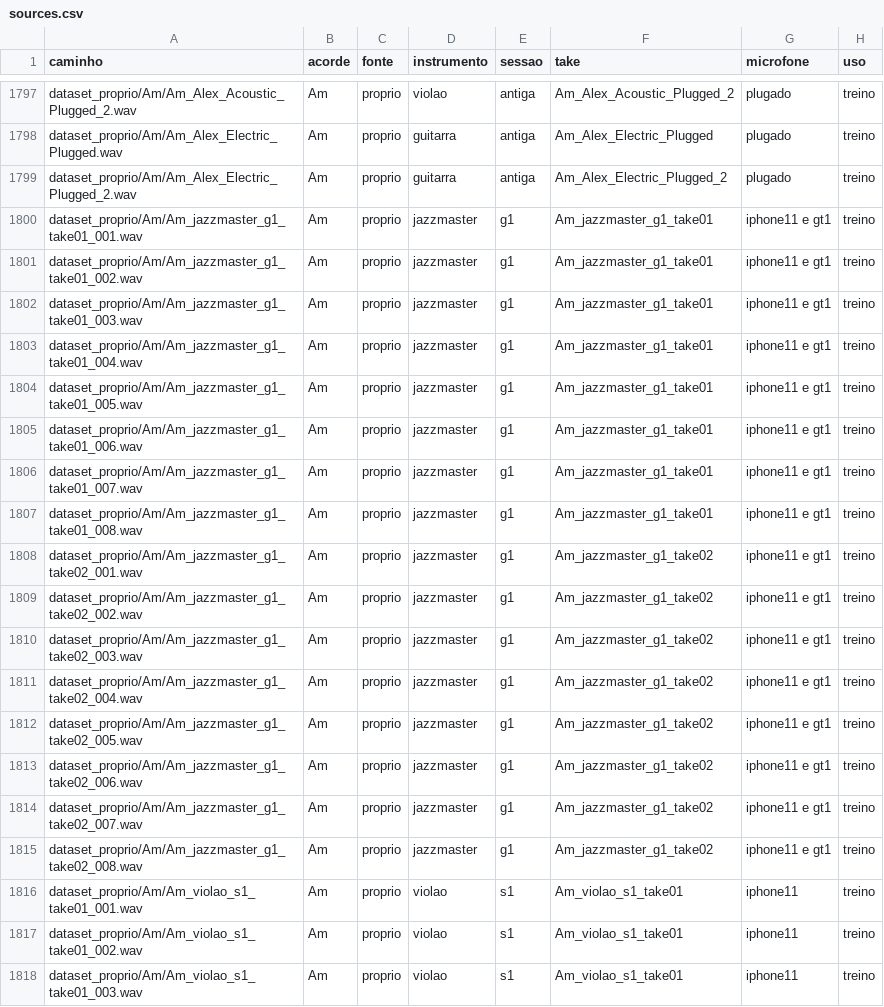
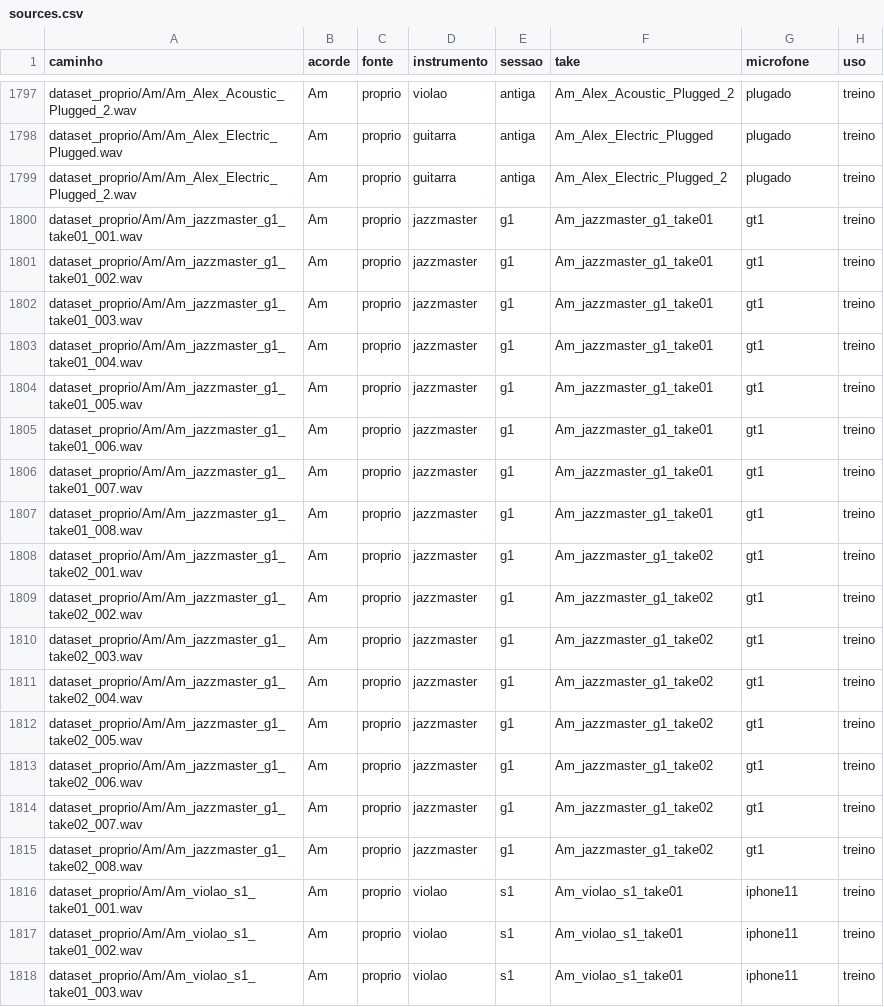
Before and after one commit to imxder/ChordAI-backend, a CSV file: data/sources.csv, drawn as a sheet; only a part is shown, gaps mark what is left out; the diff covers the shown part only.

```diff
--- a/data/sources.csv
+++ b/data/sources.csv
@@ -1799,18 +1799,18 @@ dataset_proprio/Am/Am_Alex_Electric_Plugged.wav,Am,proprio,guitarra,antiga,Am_Al
 dataset_proprio/Am/Am_Alex_Electric_Plugged_2.wav,Am,proprio,guitarra,antiga,Am_Alex_Electric_Plugged_2,plugado,treino
-dataset_proprio/Am/Am_jazzmaster_g1_take01_001.wav,Am,proprio,jazzmaster,g1,Am_jazzmaster_g1_take01,iphone11 e gt1,treino
-dataset_proprio/Am/Am_jazzmaster_g1_take01_002.wav,Am,proprio,jazzmaster,g1,Am_jazzmaster_g1_take01,iphone11 e gt1,treino
-dataset_proprio/Am/Am_jazzmaster_g1_take01_003.wav,Am,proprio,jazzmaster,g1,Am_jazzmaster_g1_take01,iphone11 e gt1,treino
-dataset_proprio/Am/Am_jazzmaster_g1_take01_004.wav,Am,proprio,jazzmaster,g1,Am_jazzmaster_g1_take01,iphone11 e gt1,treino
-dataset_proprio/Am/Am_jazzmaster_g1_take01_005.wav,Am,proprio,jazzmaster,g1,Am_jazzmaster_g1_take01,iphone11 e gt1,treino
-dataset_proprio/Am/Am_jazzmaster_g1_take01_006.wav,Am,proprio,jazzmaster,g1,Am_jazzmaster_g1_take01,iphone11 e gt1,treino
-dataset_proprio/Am/Am_jazzmaster_g1_take01_007.wav,Am,proprio,jazzmaster,g1,Am_jazzmaster_g1_take01,iphone11 e gt1,treino
-dataset_proprio/Am/Am_jazzmaster_g1_take01_008.wav,Am,proprio,jazzmaster,g1,Am_jazzmaster_g1_take01,iphone11 e gt1,treino
-dataset_proprio/Am/Am_jazzmaster_g1_take02_001.wav,Am,proprio,jazzmaster,g1,Am_jazzmaster_g1_take02,iphone11 e gt1,treino
-dataset_proprio/Am/Am_jazzmaster_g1_take02_002.wav,Am,proprio,jazzmaster,g1,Am_jazzmaster_g1_take02,iphone11 e gt1,treino
-dataset_proprio/Am/Am_jazzmaster_g1_take02_003.wav,Am,proprio,jazzmaster,g1,Am_jazzmaster_g1_take02,iphone11 e gt1,treino
-dataset_proprio/Am/Am_jazzmaster_g1_take02_004.wav,Am,proprio,jazzmaster,g1,Am_jazzmaster_g1_take02,iphone11 e gt1,treino
-dataset_proprio/Am/Am_jazzmaster_g1_take02_005.wav,Am,proprio,jazzmaster,g1,Am_jazzmaster_g1_take02,iphone11 e gt1,treino
-dataset_proprio/Am/Am_jazzmaster_g1_take02_006.wav,Am,proprio,jazzmaster,g1,Am_jazzmaster_g1_take02,iphone11 e gt1,treino
-dataset_proprio/Am/Am_jazzmaster_g1_take02_007.wav,Am,proprio,jazzmaster,g1,Am_jazzmaster_g1_take02,iphone11 e gt1,treino
-dataset_proprio/Am/Am_jazzmaster_g1_take02_008.wav,Am,proprio,jazzmaster,g1,Am_jazzmaster_g1_take02,iphone11 e gt1,treino
+dataset_proprio/Am/Am_jazzmaster_g1_take01_001.wav,Am,proprio,jazzmaster,g1,Am_jazzmaster_g1_take01,gt1,treino
+dataset_proprio/Am/Am_jazzmaster_g1_take01_002.wav,Am,proprio,jazzmaster,g1,Am_jazzmaster_g1_take01,gt1,treino
+dataset_proprio/Am/Am_jazzmaster_g1_take01_003.wav,Am,proprio,jazzmaster,g1,Am_jazzmaster_g1_take01,gt1,treino
+dataset_proprio/Am/Am_jazzmaster_g1_take01_004.wav,Am,proprio,jazzmaster,g1,Am_jazzmaster_g1_take01,gt1,treino
+dataset_proprio/Am/Am_jazzmaster_g1_take01_005.wav,Am,proprio,jazzmaster,g1,Am_jazzmaster_g1_take01,gt1,treino
+dataset_proprio/Am/Am_jazzmaster_g1_take01_006.wav,Am,proprio,jazzmaster,g1,Am_jazzmaster_g1_take01,gt1,treino
+dataset_proprio/Am/Am_jazzmaster_g1_take01_007.wav,Am,proprio,jazzmaster,g1,Am_jazzmaster_g1_take01,gt1,treino
+dataset_proprio/Am/Am_jazzmaster_g1_take01_008.wav,Am,proprio,jazzmaster,g1,Am_jazzmaster_g1_take01,gt1,treino
+dataset_proprio/Am/Am_jazzmaster_g1_take02_001.wav,Am,proprio,jazzmaster,g1,Am_jazzmaster_g1_take02,gt1,treino
+dataset_proprio/Am/Am_jazzmaster_g1_take02_002.wav,Am,proprio,jazzmaster,g1,Am_jazzmaster_g1_take02,gt1,treino
+dataset_proprio/Am/Am_jazzmaster_g1_take02_003.wav,Am,proprio,jazzmaster,g1,Am_jazzmaster_g1_take02,gt1,treino
+dataset_proprio/Am/Am_jazzmaster_g1_take02_004.wav,Am,proprio,jazzmaster,g1,Am_jazzmaster_g1_take02,gt1,treino
+dataset_proprio/Am/Am_jazzmaster_g1_take02_005.wav,Am,proprio,jazzmaster,g1,Am_jazzmaster_g1_take02,gt1,treino
+dataset_proprio/Am/Am_jazzmaster_g1_take02_006.wav,Am,proprio,jazzmaster,g1,Am_jazzmaster_g1_take02,gt1,treino
+dataset_proprio/Am/Am_jazzmaster_g1_take02_007.wav,Am,proprio,jazzmaster,g1,Am_jazzmaster_g1_take02,gt1,treino
+dataset_proprio/Am/Am_jazzmaster_g1_take02_008.wav,Am,proprio,jazzmaster,g1,Am_jazzmaster_g1_take02,gt1,treino
 dataset_proprio/Am/Am_violao_s1_take01_001.wav,Am,proprio,violao,s1,Am_violao_s1_take01,iphone11,treino
```
Also changed, not shown: 160 edited cells elsewhere in this file, data/sessoes.csv.
